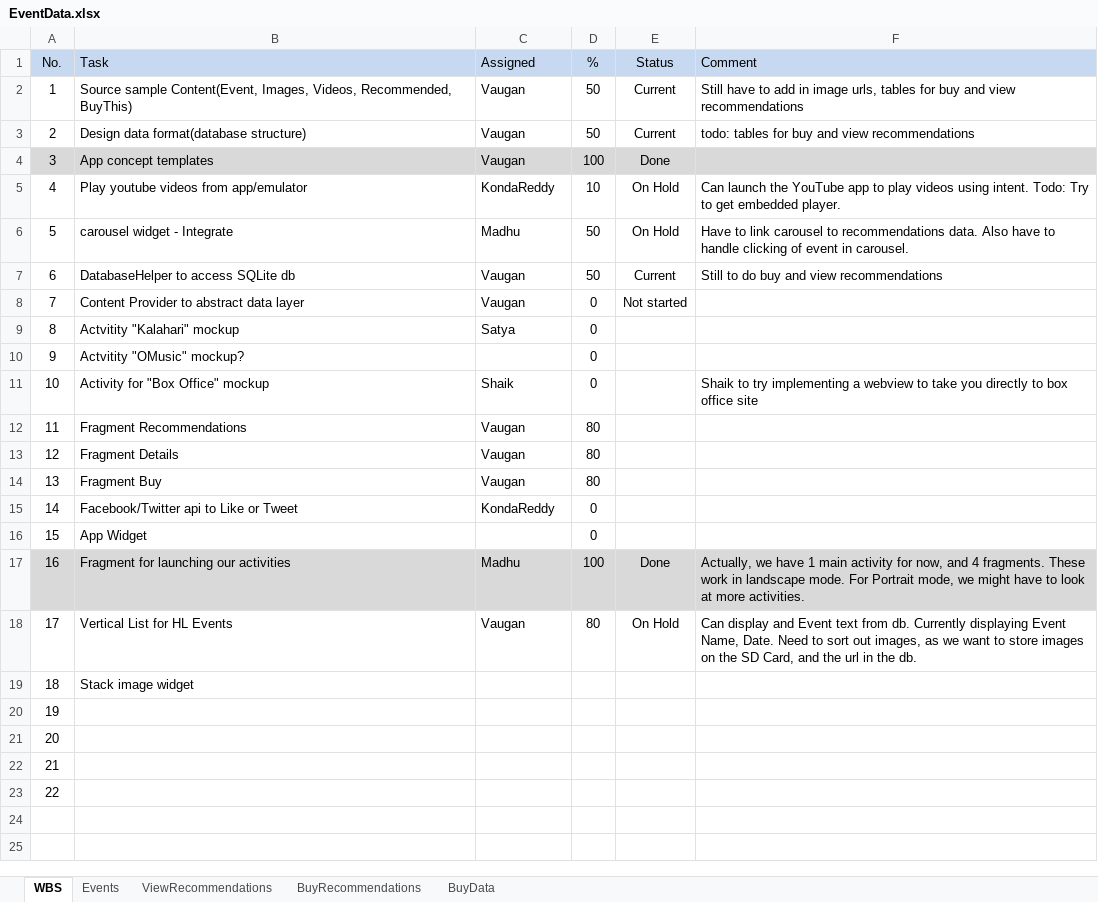
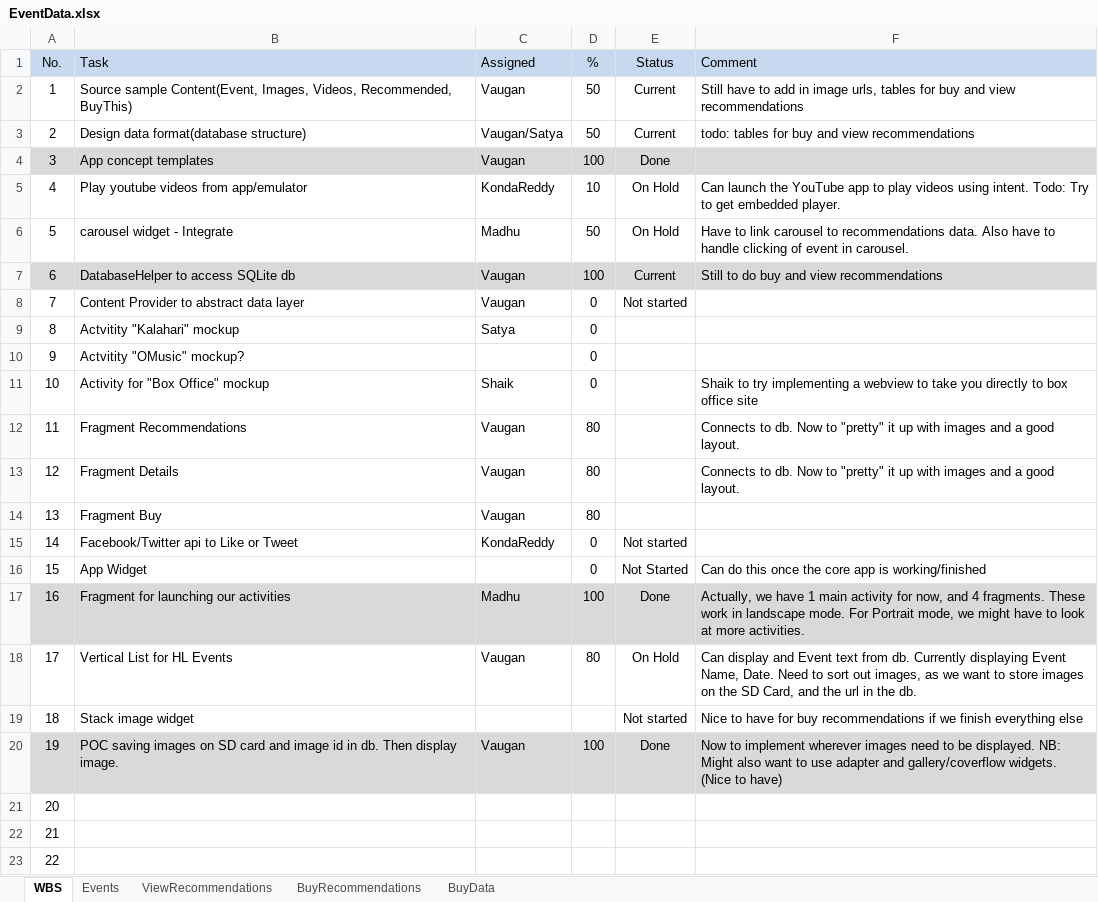
Before and after one commit to vaugan/whatsON, an Excel workbook: data/EventData.xlsx, sheet WBS, drawn as a sheet; values as stored, in another font and other column widths than the file's, no borders; the diff names each change by its address in the sheet, - before the commit and + after, or states it on an @@ line.

Commit message:
display image for view recommendation
1. Image stored in SD card(mnt/sdcard/WhatsON_Images)
2. Image name stored in sqlite db

```diff
--- a/data/EventData.xlsx (sheet WBS)
+++ b/data/EventData.xlsx (sheet WBS)
-C3 (Assigned): Vaugan
+C3 (Assigned): Vaugan/Satya
-A7:F7 fill: none
+A7:F7 fill: #D9D9D9
-D7 (%): 50
+D7 (%): 100
-F12:F13 (Comment): (empty)
+F12:F13 (Comment): Connects to db. Now to "pretty" it up with images and a good layout.
-E15 (Status): (empty)
+E15 (Status): Not started
-E16 (Status): (empty)
+E16 (Status): Not Started
-F16 (Comment): (empty)
+F16 (Comment): Can do this once the core app is working/finished
-E19 (Status): (empty)
+E19 (Status): Not started
-F19 (Comment): (empty)
+F19 (Comment): Nice to have for buy recommendations if we finish everything else
-A20:F20 fill: none
+A20:F20 fill: #D9D9D9
-B20 (Task): (empty)
+B20 (Task): POC saving images on SD card and image id in db. Then display image.
-C20 (Assigned): (empty)
+C20 (Assigned): Vaugan
-D20 (%): (empty)
+D20 (%): 100
-E20 (Status): (empty)
+E20 (Status): Done
-F20 (Comment): (empty)
+F20 (Comment): Now to implement wherever images need to be displayed. NB: Might also want to use adapter and gallery/coverflow widgets. (Nice to have)
```
Also changed, not shown: sheet Events, 6 other files.
